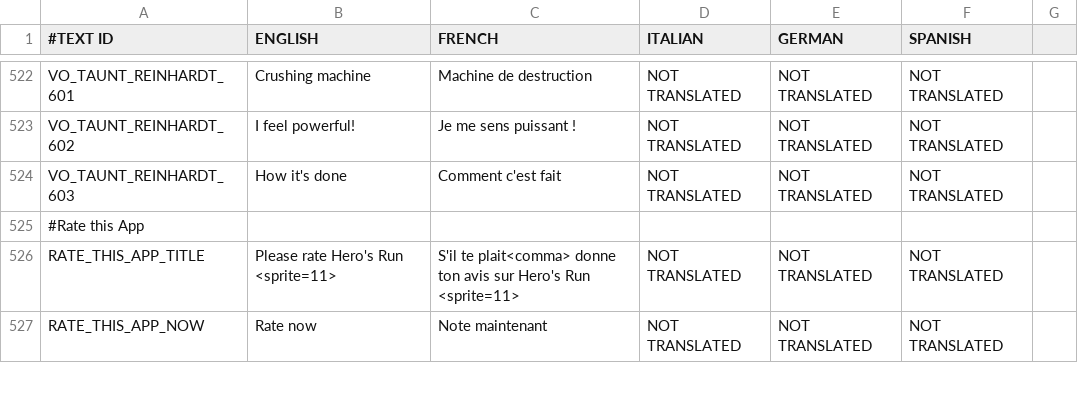
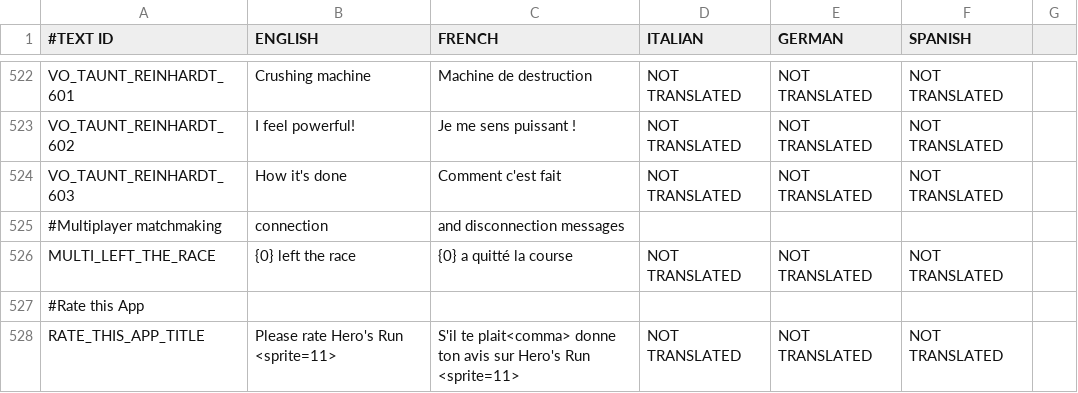
Before and after one commit to shahbazGamedev/Hero-s-Run, a CSV file: Assets/Resources/Localization/GameText.csv, drawn as a sheet; only a part is shown, gaps mark what is left out; the shorter side is filled out with more unchanged rows; the diff names each change by its address in the sheet, - before the commit and + after, or states it on an @@ line.

Commit message:
Added on-screen message when another player leaves the race

```diff
--- a/Assets/Resources/Localization/GameText.csv
+++ b/Assets/Resources/Localization/GameText.csv
+row 525: #Multiplayer matchmaking | connection | and disconnection messages
+row 526: MULTI_LEFT_THE_RACE | {0} left the race | {0} a quitté la course | NOT TRANSLATED | NOT TRANSLATED | NOT TRANSLATED
```
Also changed, not shown: 1 other file.
